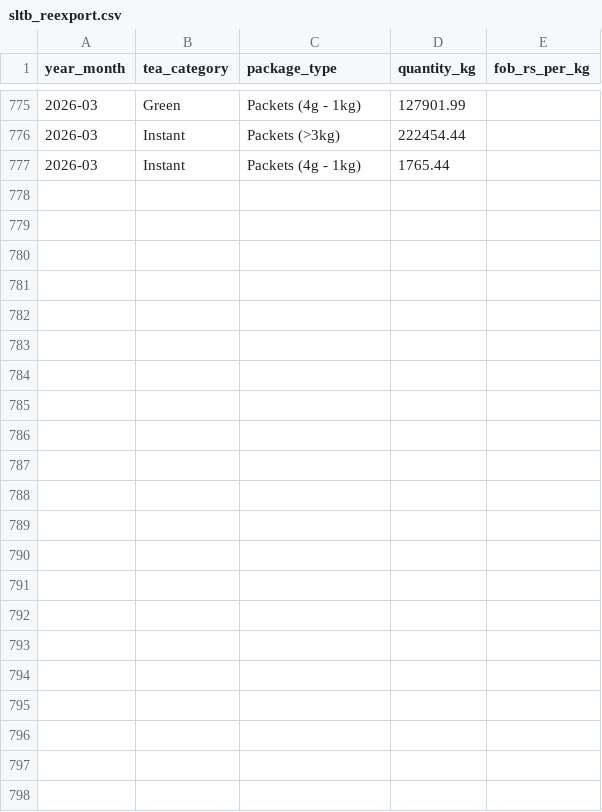
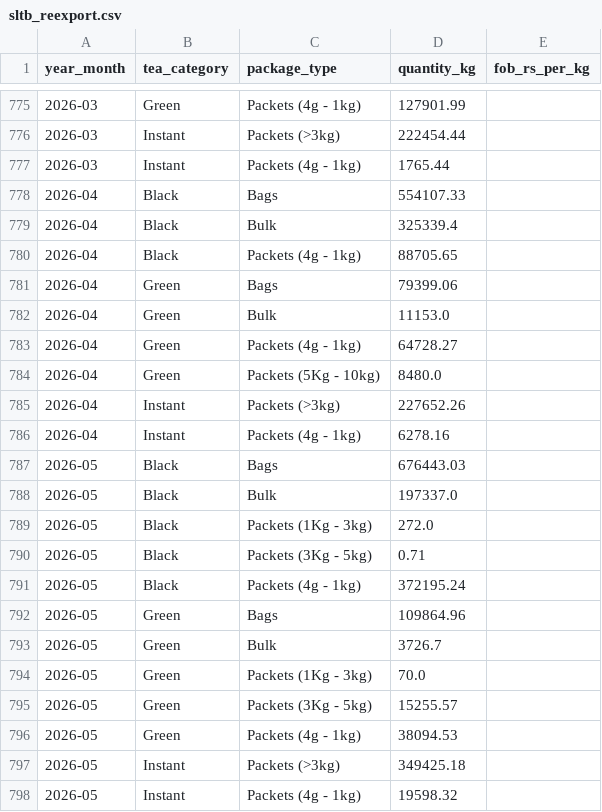
Before and after one commit to MalmEEE/SmartTeaAI-, a CSV file: scraper/data/sltb_reexport.csv, drawn as a sheet; only a part is shown, gaps mark what is left out.

Commit message:
automate scraper pipeline

```diff
--- a/scraper/data/sltb_reexport.csv
+++ b/scraper/data/sltb_reexport.csv
@@ -777 +777,22 @@ year_month,tea_category,package_type,quantity_kg,fob_rs_per_kg
 2026-03,Instant,Packets (4g - 1kg),1765.44,
+2026-04,Black,Bags,554107.33,
+2026-04,Black,Bulk,325339.4,
+2026-04,Black,Packets (4g - 1kg),88705.65,
+2026-04,Green,Bags,79399.06,
+2026-04,Green,Bulk,11153.0,
+2026-04,Green,Packets (4g - 1kg),64728.27,
+2026-04,Green,Packets (5Kg - 10kg),8480.0,
+2026-04,Instant,Packets (>3kg),227652.26,
+2026-04,Instant,Packets (4g - 1kg),6278.16,
+2026-05,Black,Bags,676443.03,
+2026-05,Black,Bulk,197337.0,
+2026-05,Black,Packets (1Kg - 3kg),272.0,
+2026-05,Black,Packets (3Kg - 5kg),0.71,
+2026-05,Black,Packets (4g - 1kg),372195.24,
+2026-05,Green,Bags,109864.96,
+2026-05,Green,Bulk,3726.7,
+2026-05,Green,Packets (1Kg - 3kg),70.0,
+2026-05,Green,Packets (3Kg - 5kg),15255.57,
+2026-05,Green,Packets (4g - 1kg),38094.53,
+2026-05,Instant,Packets (>3kg),349425.18,
+2026-05,Instant,Packets (4g - 1kg),19598.32,
```
Also changed, not shown: 8 other files.
